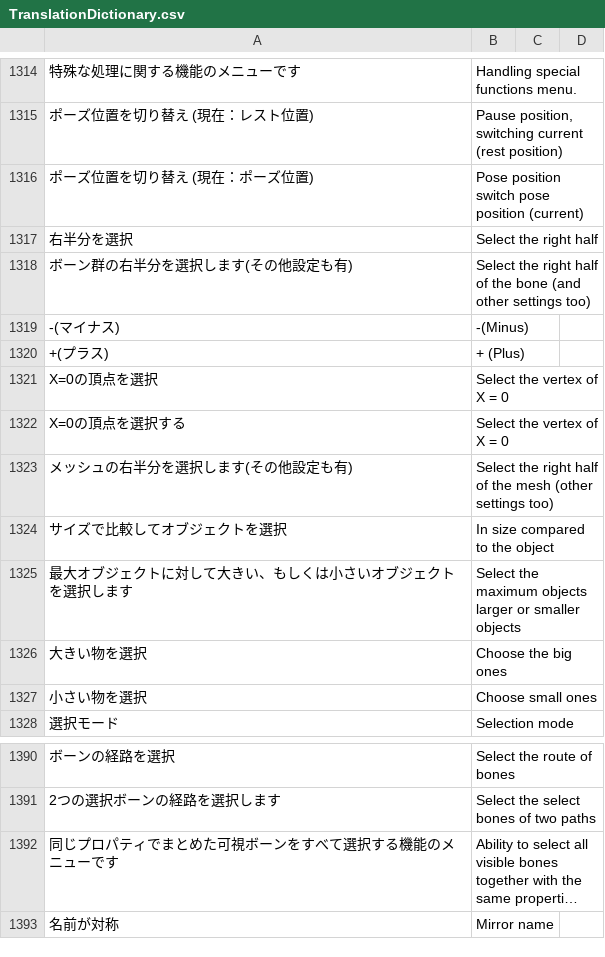
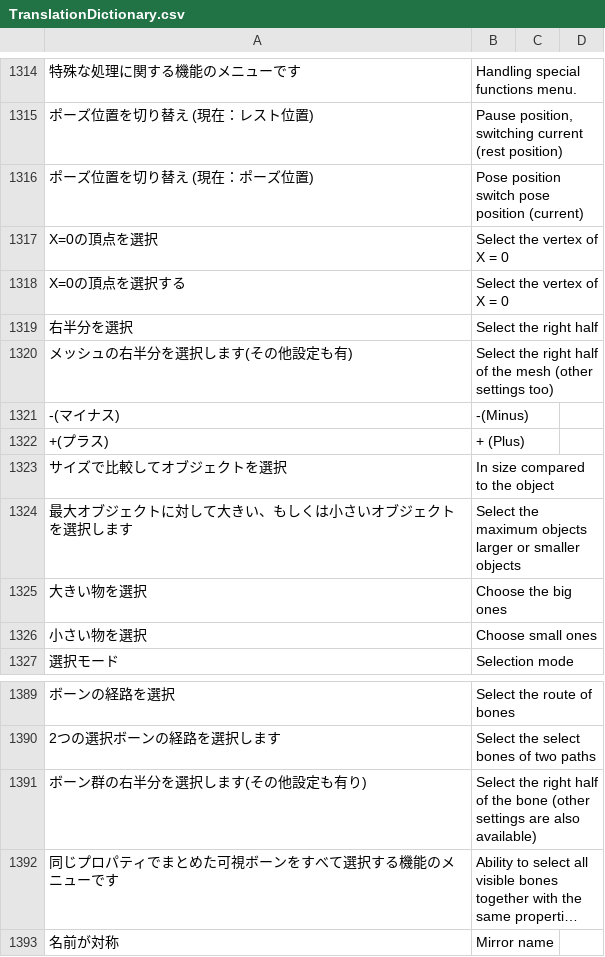
Before and after one commit to PyrokinesisStudio/Blender-Scramble-Addon, a CSV file: Scramble Addon/TranslationDictionary.csv, drawn as a sheet; only a part is shown, gaps mark what is left out; long unchanged cells end in …; removed rows and columns are numbered as before the commit, all else as after; the diff names each change by its address in the sheet, - before the commit and + after, or states it on an @@ line.

```diff
--- a/Scramble Addon/TranslationDictionary.csv
+++ b/Scramble Addon/TranslationDictionary.csv
@@ row 1321 moved to row 1317: X=0の頂点を選択 @@
@@ row 1322 moved to row 1318: X=0の頂点を選択する @@
-A1320: ボーン群の右半分を選択します(その他設定も有)
+A1320: メッシュの右半分を選択します(その他設定も有)
-B1320: …of the bone (and other settings too)
+B1320: …of the mesh (other settings too)
-row 1323: メッシュの右半分を選択します(その他設定も有) | Select the right half of the mesh (other settings too)
+row 1391: ボーン群の右半分を選択します(その他設定も有り) | Select the right half of the bone (other settings are also available)
```
Also changed, not shown: 3 other files.
